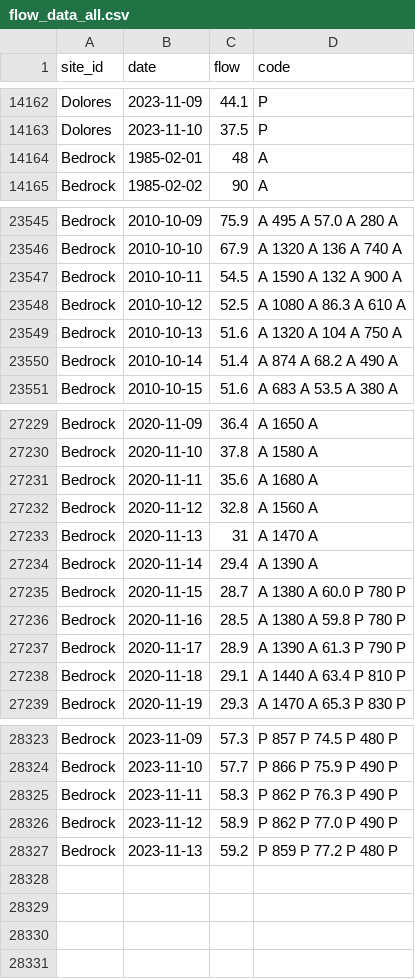
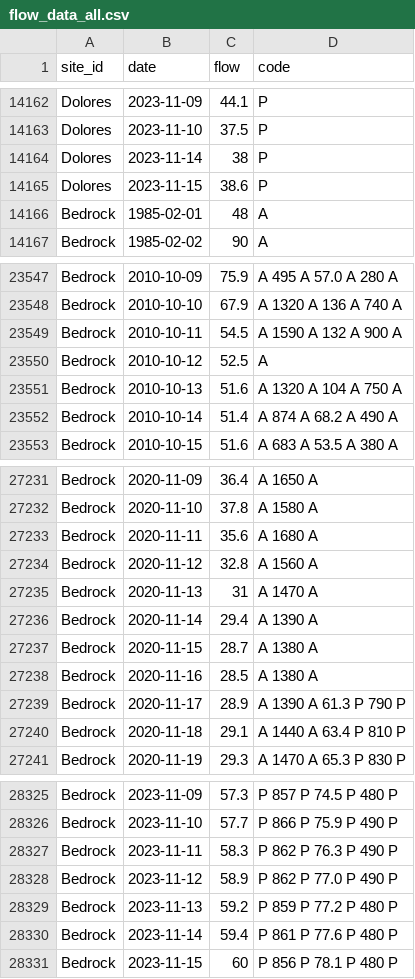
Before and after one commit to mschmidty/dolores_flow_predict, a CSV file: output/flow_data_all.csv, drawn as a sheet; only a part is shown, gaps mark what is left out.

```diff
--- a/output/flow_data_all.csv
+++ b/output/flow_data_all.csv
@@ -14163,2 +14163,4 @@ Dolores,2023-11-09,44.1,P
 Dolores,2023-11-10,37.5,P
+Dolores,2023-11-14,38,P
+Dolores,2023-11-15,38.6,P
 Bedrock,1985-02-01,48,A
@@ -23547,3 +23549,3 @@ Bedrock,2010-10-10,67.9,A	1320	A	136	A	740	A
 Bedrock,2010-10-11,54.5,A	1590	A	132	A	900	A
-Bedrock,2010-10-12,52.5,A	1080	A	86.3	A	610	A
+Bedrock,2010-10-12,52.5,A
 Bedrock,2010-10-13,51.6,A	1320	A	104	A	750	A
@@ -27234,4 +27236,4 @@ Bedrock,2020-11-13,31,A	1470	A
 Bedrock,2020-11-14,29.4,A	1390	A
-Bedrock,2020-11-15,28.7,A	1380	A	60.0	P	780	P
-Bedrock,2020-11-16,28.5,A	1380	A	59.8	P	780	P
+Bedrock,2020-11-15,28.7,A	1380	A
+Bedrock,2020-11-16,28.5,A	1380	A
 Bedrock,2020-11-17,28.9,A	1390	A	61.3	P	790	P
@@ -28327 +28329,3 @@ Bedrock,2023-11-12,58.9,P	862	P	77.0	P	490	P
 Bedrock,2023-11-13,59.2,P	859	P	77.2	P	480	P
+Bedrock,2023-11-14,59.4,P	861	P	77.6	P	480	P
+Bedrock,2023-11-15,60,P	856	P	78.1	P	480	P
```
Also changed, not shown: output/current_predictions.csv, 1 other file.
